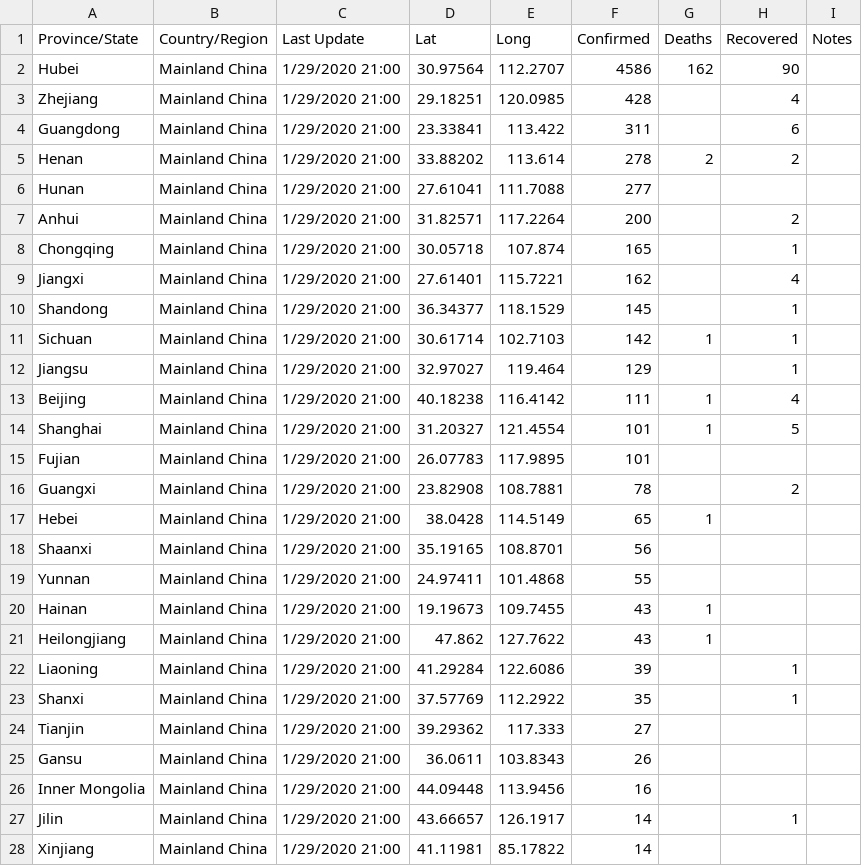
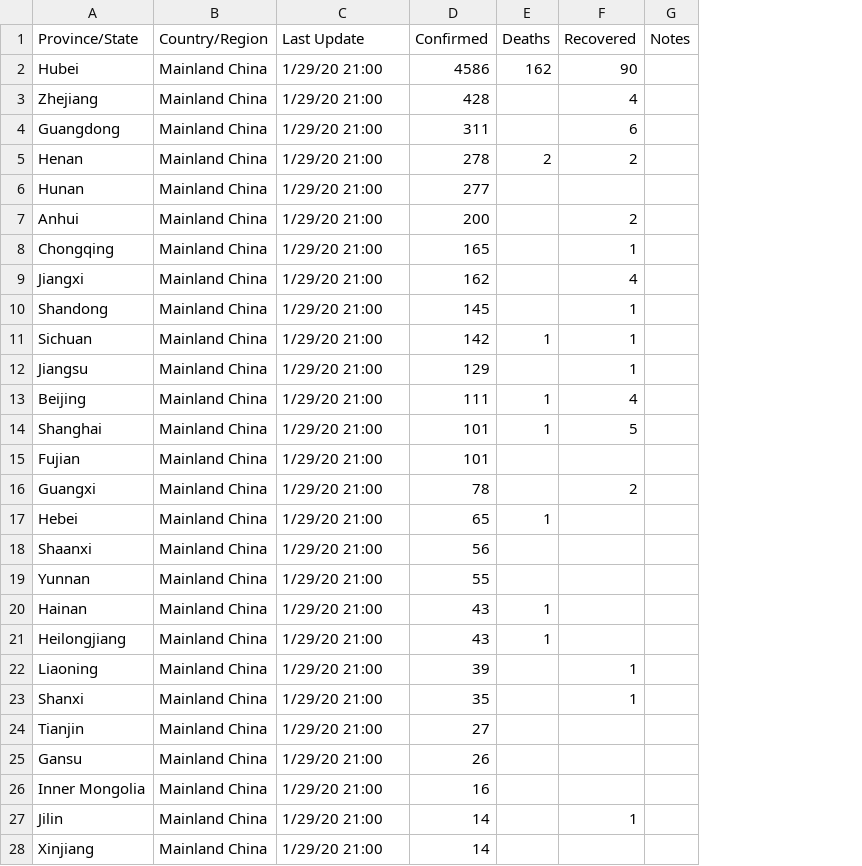
Before and after one commit to shailshouryya/COVID-19, a CSV file: daily_case_updates/01-29-2020_2100.csv, drawn as a sheet; only a part is shown; the diff covers the shown part only; the diff names each change by its address in the sheet, - before the commit and + after, or states it on an @@ line.

```diff
--- a/daily_case_updates/01-29-2020_2100.csv
+++ b/daily_case_updates/01-29-2020_2100.csv
-column D (Lat), rows 2-28: 30.97564 | 29.18251 | 23.33841 | 33.88202 | 27.61041 | 31.82571 | 30.05718 | 27.61401 | 36.34377 | 30.61714 | 32.97027 | 40.18238 | 31.20327 | 26.07783 | 23.82908 | 38.0428 | 35.19165 | 24.97411 | 19.19673 | 47.862 | 41.29284 | 37.57769 | 39.29362 | 36.0611 | 44.09448 | 43.66657 | 41.11981
-column E (Long), rows 2-28: 112.2707 | 120.0985 | 113.422 | 113.614 | 111.7088 | 117.2264 | 107.874 | 115.7221 | 118.1529 | 102.7103 | 119.464 | 116.4142 | 121.4554 | 117.9895 | 108.7881 | 114.5149 | 108.8701 | 101.4868 | 109.7455 | 127.7622 | 122.6086 | 112.2922 | 117.333 | 103.8343 | 113.9456 | 126.1917 | 85.17822
-C2:C28 (Last Update): 1/29/2020 21:00
+C2:C28 (Last Update): 1/29/20 21:00
```
Also changed, not shown: 29 edited cells elsewhere in this file, daily_case_updates/01-29-2020_1430.csv, daily_case_updates/01-30-2020_1100.csv, 26 other files.
